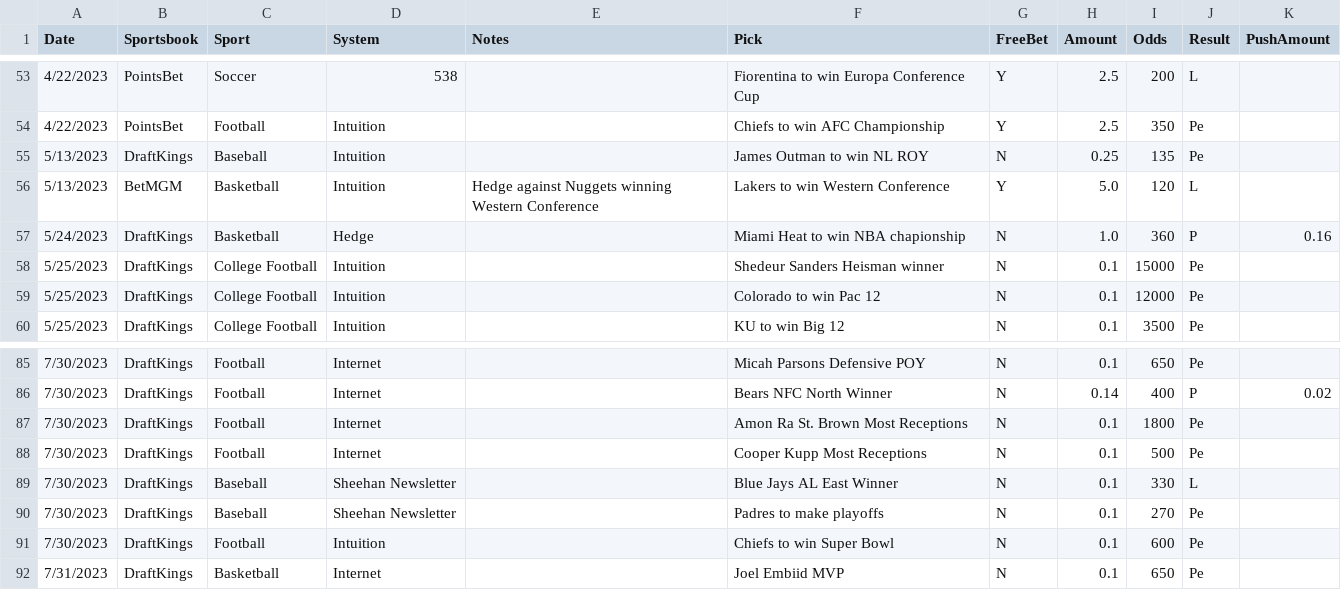
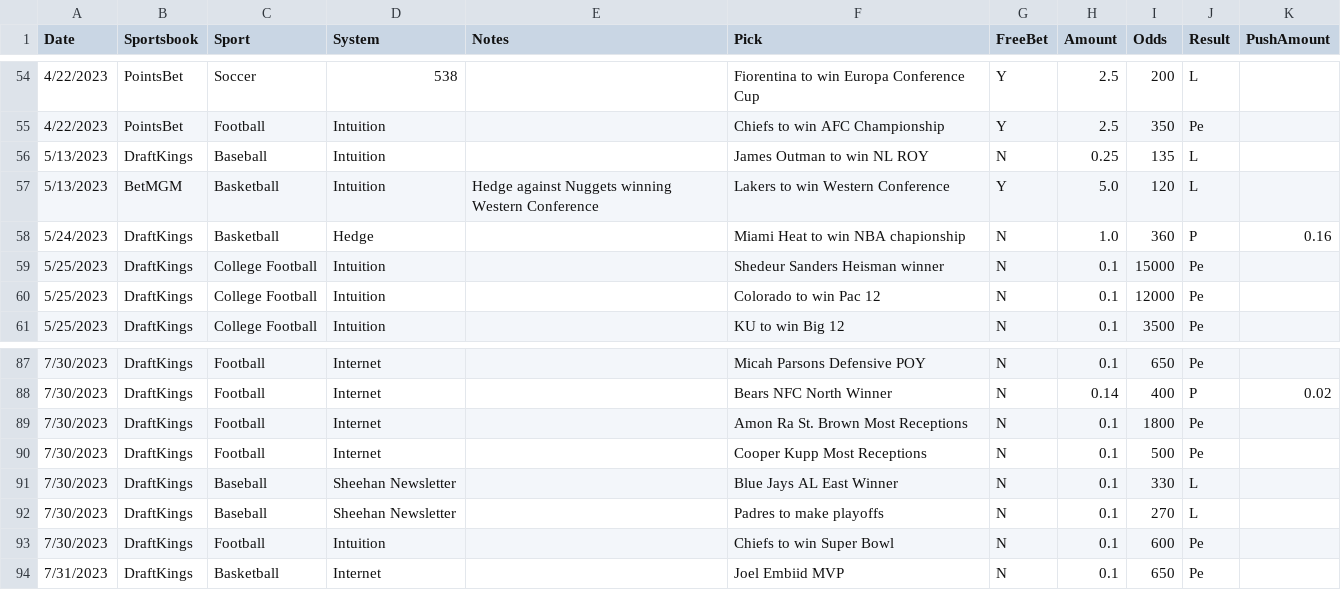
Before and after one commit to muneer78/betlog, a CSV file: futures.csv, drawn as a sheet; only a part is shown, gaps mark what is left out; the diff covers the shown part only.

```diff
--- a/futures.csv
+++ b/futures.csv
@@ -54,3 +55,3 @@ Date,Sportsbook,Sport,System,Notes,Pick,FreeBet,Amount,Odds,Result,PushAmount
 4/22/2023,PointsBet,Football,Intuition,,Chiefs to win AFC Championship,Y,2.5,350,Pe,
-5/13/2023,DraftKings,Baseball,Intuition,,James Outman to win NL ROY,N,0.25,135,Pe,
+5/13/2023,DraftKings,Baseball,Intuition,,James Outman to win NL ROY,N,0.25,135,L,
 5/13/2023,BetMGM,Basketball,Intuition,Hedge against Nuggets winning Western Conference,Lakers to win Western Conference,Y,5.0,120,L,
@@ -89,3 +91,3 @@ Date,Sportsbook,Sport,System,Notes,Pick,FreeBet,Amount,Odds,Result,PushAmount
 7/30/2023,DraftKings,Baseball,Sheehan Newsletter,,Blue Jays AL East Winner,N,0.1,330,L,
-7/30/2023,DraftKings,Baseball,Sheehan Newsletter,,Padres to make playoffs,N,0.1,270,Pe,
+7/30/2023,DraftKings,Baseball,Sheehan Newsletter,,Padres to make playoffs,N,0.1,270,L,
 7/30/2023,DraftKings,Football,Intuition,,Chiefs to win Super Bowl,N,0.1,600,Pe,
```
Also changed, not shown: 3 added rows and 17 edited cells elsewhere in this file, 2 other files.
